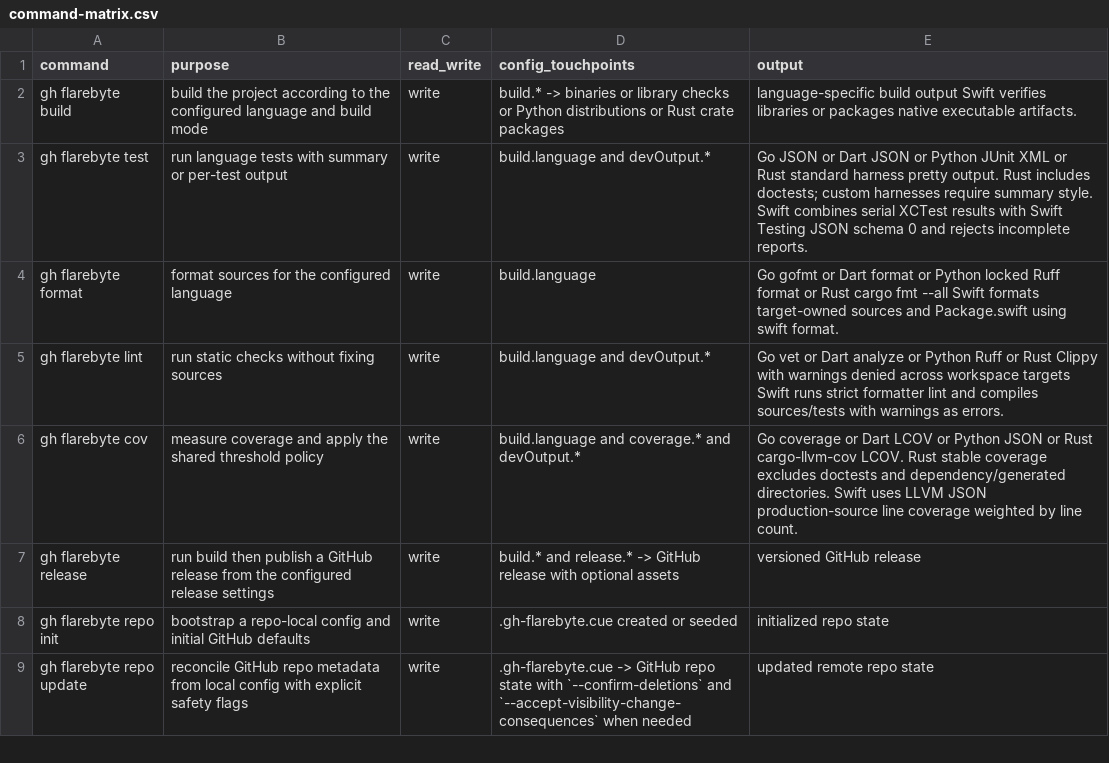
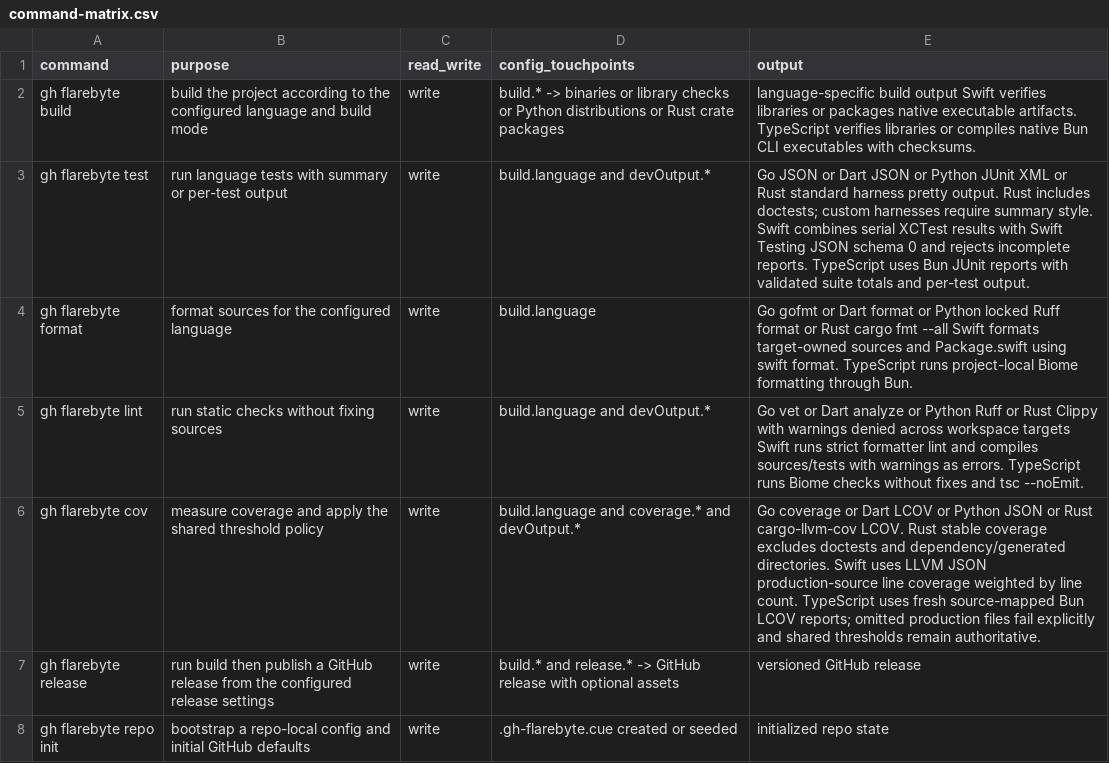
Before and after one commit to flarebyte/gh-flarebyte, a CSV file: doc/design-meta/examples/command-matrix.csv, drawn as a sheet; only a part is shown; the shorter side is filled out with more unchanged rows.

```diff
--- a/doc/design-meta/examples/command-matrix.csv
+++ b/doc/design-meta/examples/command-matrix.csv
@@ -1,7 +1,7 @@
 command,purpose,read_write,config_touchpoints,output
-gh flarebyte build,build the project according to the configured language and build mode,write,build.* -> binaries or library checks or Python distributions or Rust crate packages,language-specific build output Swift verifies libraries or packages native executable artifacts.
-gh flarebyte test,run language tests with summary or per-test output,write,build.language and devOutput.*,Go JSON or Dart JSON or Python JUnit XML or Rust standard harness pretty output. Rust includes doctests; custom harnesses require summary style. Swift combines serial XCTest results with Swift Testing JSON schema 0 and rejects incomplete reports.
-gh flarebyte format,format sources for the configured language,write,build.language,Go gofmt or Dart format or Python locked Ruff format or Rust cargo fmt --all Swift formats target-owned sources and Package.swift using swift format.
-gh flarebyte lint,run static checks without fixing sources,write,build.language and devOutput.*,Go vet or Dart analyze or Python Ruff or Rust Clippy with warnings denied across workspace targets Swift runs strict formatter lint and compiles sources/tests with warnings as errors.
-gh flarebyte cov,measure coverage and apply the shared threshold policy,write,build.language and coverage.* and devOutput.*,Go coverage or Dart LCOV or Python JSON or Rust cargo-llvm-cov LCOV. Rust stable coverage excludes doctests and dependency/generated directories. Swift uses LLVM JSON production-source line coverage weighted by line count.
+gh flarebyte build,build the project according to the configured language and build mode,write,build.* -> binaries or library checks or Python distributions or Rust crate packages,language-specific build output Swift verifies libraries or packages native executable artifacts. TypeScript verifies libraries or compiles native Bun CLI executables with checksums.
+gh flarebyte test,run language tests with summary or per-test output,write,build.language and devOutput.*,Go JSON or Dart JSON or Python JUnit XML or Rust standard harness pretty output. Rust includes doctests; custom harnesses require summary style. Swift combines serial XCTest results with Swift Testing JSON schema 0 and rejects incomplete reports. TypeScript uses Bun JUnit reports with validated suite totals and per-test output.
+gh flarebyte format,format sources for the configured language,write,build.language,Go gofmt or Dart format or Python locked Ruff format or Rust cargo fmt --all Swift formats target-owned sources and Package.swift using swift format. TypeScript runs project-local Biome formatting through Bun.
+gh flarebyte lint,run static checks without fixing sources,write,build.language and devOutput.*,Go vet or Dart analyze or Python Ruff or Rust Clippy with warnings denied across workspace targets Swift runs strict formatter lint and compiles sources/tests with warnings as errors. TypeScript runs Biome checks without fixes and tsc --noEmit.
+gh flarebyte cov,measure coverage and apply the shared threshold policy,write,build.language and coverage.* and devOutput.*,Go coverage or Dart LCOV or Python JSON or Rust cargo-llvm-cov LCOV. Rust stable coverage excludes doctests and dependency/generated directories. Swift uses LLVM JSON production-source line coverage weighted by line count. TypeScript uses fresh source-mapped Bun LCOV reports; omitted production files fail explicitly and shared thresholds remain authoritative.
 gh flarebyte release,run build then publish a GitHub release from the configured release settings,write,build.* and release.* -> GitHub release with optional assets,versioned GitHub release
```
Also changed, not shown: doc/design-meta/examples/build-artifacts.csv, doc/design-meta/examples/config-fields.csv, 39 other files.
